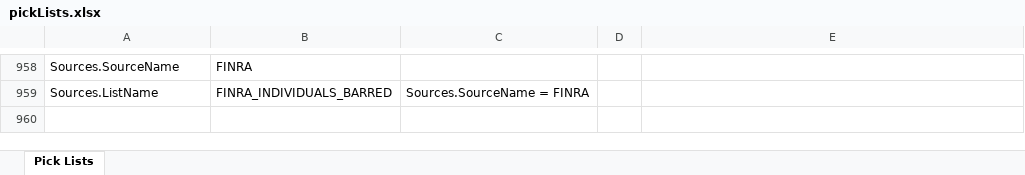
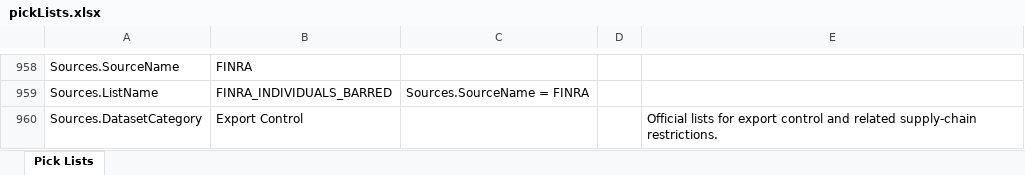
Before and after one commit to VinnoVigilance/python-components, an Excel workbook: data/rules/pickLists.xlsx, sheet Pick Lists, drawn as a sheet; only a part is shown, gaps mark what is left out; values as stored, in another font and other column widths than the file's, no borders; the diff names each change by its address in the sheet, - before the commit and + after, or states it on an @@ line.

```diff
--- a/data/rules/pickLists.xlsx (sheet Pick Lists)
+++ b/data/rules/pickLists.xlsx (sheet Pick Lists)
+row 960: Sources.DatasetCategory | Export Control |  |  | Official lists for export control and related supply-chain restrictions.
```
Also changed, not shown: data/rules/mapping.xlsx, data/rules/preNormalization.xlsx, 4 other files.
